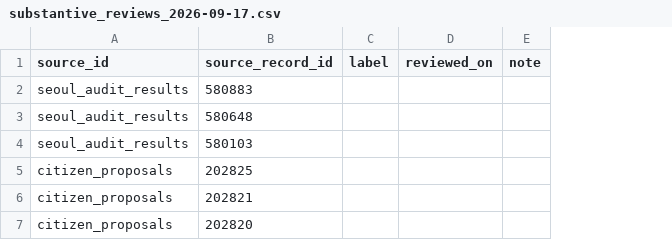
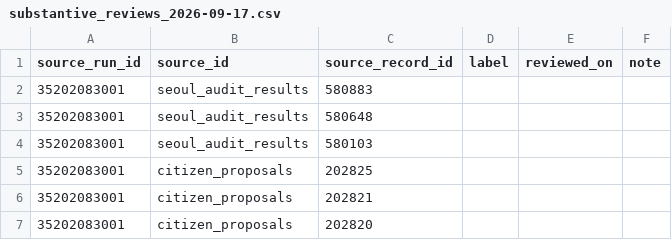
Before and after one commit to onetym77-bit/news-item-radar, a CSV file: source-onboarding-v1/substantive_reviews_2026-09-17.csv, drawn as a sheet; the diff names each change by its address in the sheet, - before the commit and + after, or states it on an @@ line.

Commit message:
Bind the blank review sheet to the September 17 source run

```diff
--- a/source-onboarding-v1/substantive_reviews_2026-09-17.csv
+++ b/source-onboarding-v1/substantive_reviews_2026-09-17.csv
+column A (source_run_id), rows 2-7: all 35202083001
```
